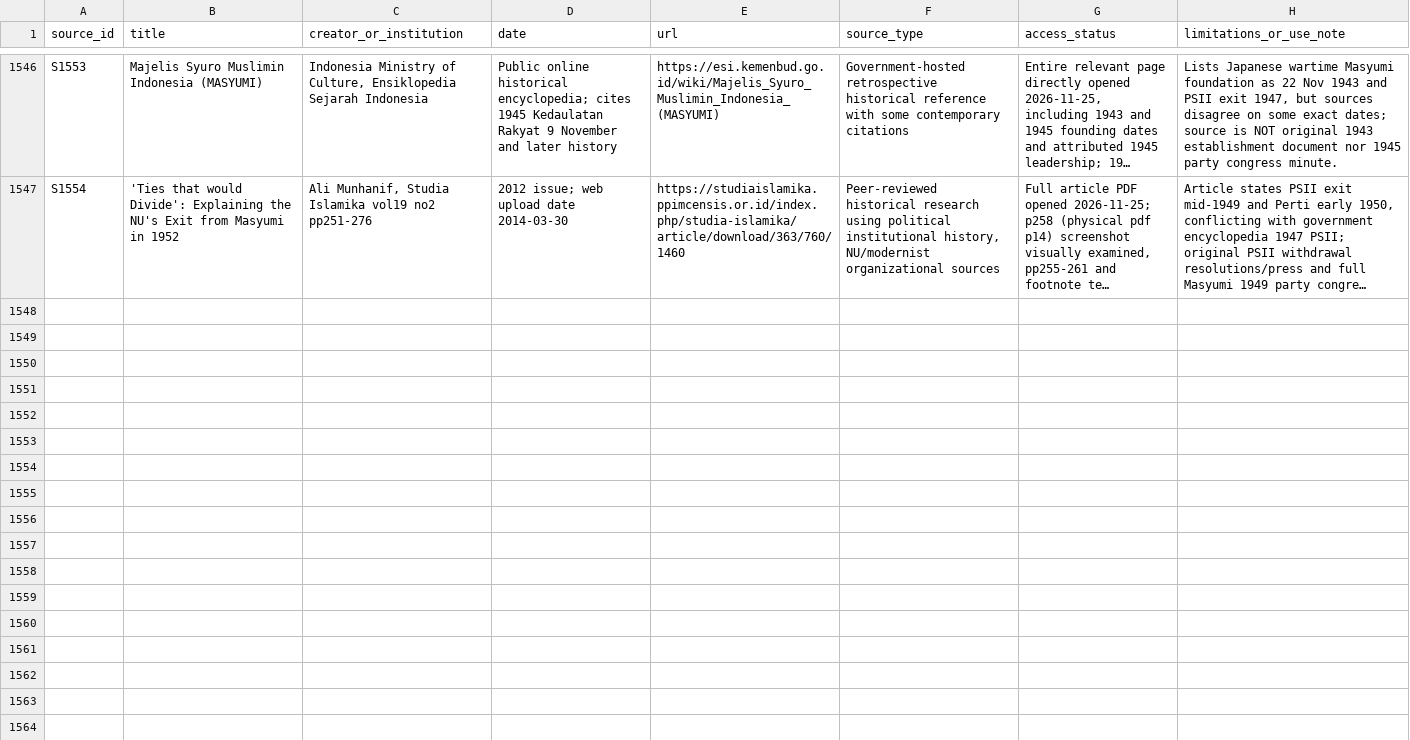
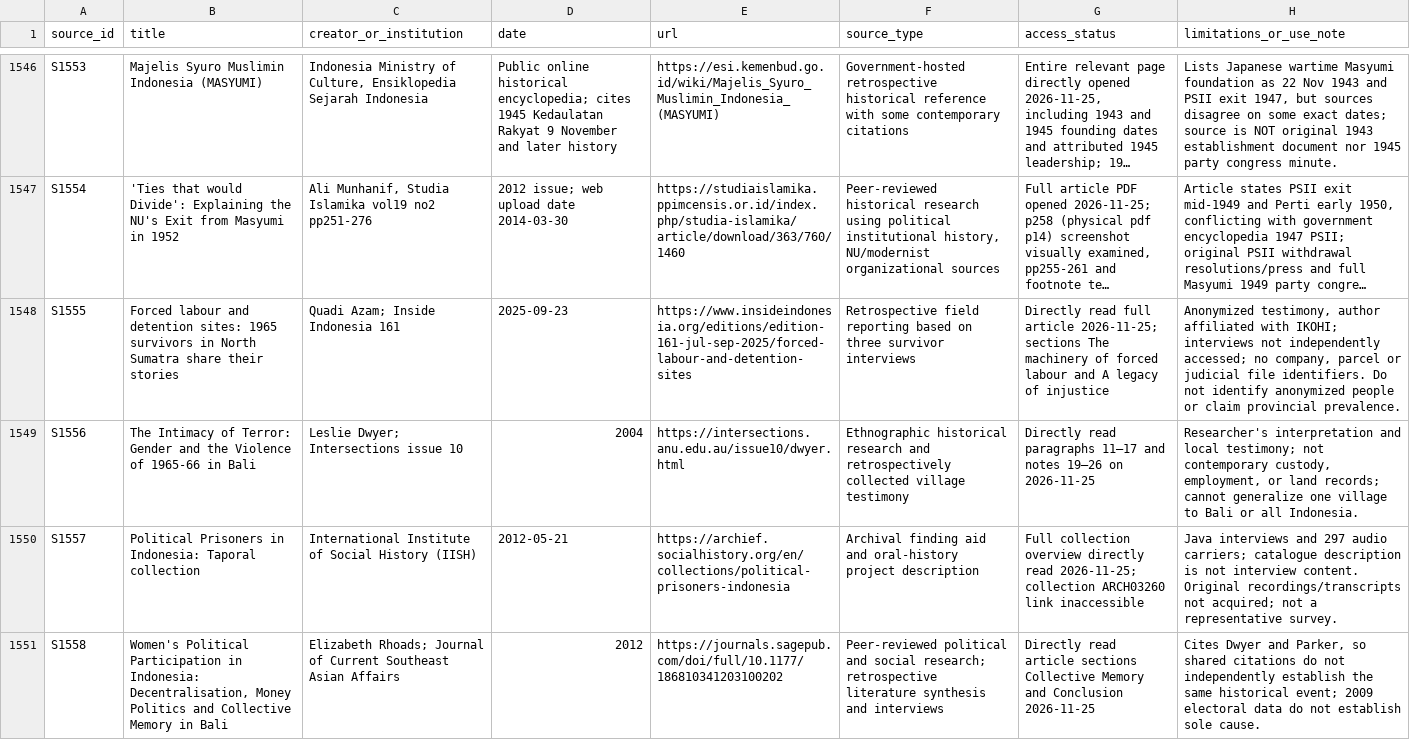
Before and after one commit to ch3758134-prog/aca, a CSV file: research/indonesia-1965/archive/records/source-register.csv, drawn as a sheet; only a part is shown, gaps mark what is left out; long unchanged cells end in …; the diff names each change by its address in the sheet, - before the commit and + after, or states it on an @@ line.

Commit message:
research: register North Sumatra survivor testimony, Bali ethnography and Taporal finding aid

```diff
--- a/research/indonesia-1965/archive/records/source-register.csv
+++ b/research/indonesia-1965/archive/records/source-register.csv
+row 1548: S1555 | Forced labour and detention sites: 1965 survivors in North Sumatra share their stories | Quadi Azam; Inside Indonesia 161 | 2025-09-23 | https://www.insideindonesia.org/editions/edition-161-jul-sep-2025/forced-labour-and-detention-sites | Retrospective field reporting based on three survivor interviews | Directly read full article 2026-11-25; sections The machinery of forced labour and A legacy of injustice | Anonymized testimony, author affiliated with IKOHI; interviews not independently accessed; no company, parcel or judicial file identifiers. Do not identify anonymized people or claim provincial prevalence.
+row 1549: S1556 | The Intimacy of Terror: Gender and the Violence of 1965-66 in Bali | Leslie Dwyer; Intersections issue 10 | 2004 | https://intersections.anu.edu.au/issue10/dwyer.html | Ethnographic historical research and retrospectively collected village testimony | Directly read paragraphs 11–17 and notes 19–26 on 2026-11-25 | Researcher's interpretation and local testimony; not contemporary custody, employment, or land records; cannot generalize one village to Bali or all Indonesia.
+row 1550: S1557 | Political Prisoners in Indonesia: Taporal collection | International Institute of Social History (IISH) | 2012-05-21 | https://archief.socialhistory.org/en/collections/political-prisoners-indonesia | Archival finding aid and oral-history project description | Full collection overview directly read 2026-11-25; collection ARCH03260 link inaccessible | Java interviews and 297 audio carriers; catalogue description is not interview content. Original recordings/transcripts not acquired; not a representative survey.
+row 1551: S1558 | Women's Political Participation in Indonesia: Decentralisation, Money Politics and Collective Memory in Bali | Elizabeth Rhoads; Journal of Current Southeast Asian Affairs | 2012 | https://journals.sagepub.com/doi/full/10.1177/186810341203100202 | Peer-reviewed political and social research; retrospective literature synthesis and interviews | Directly read article sections Collective Memory and Conclusion 2026-11-25 | Cites Dwyer and Parker, so shared citations do not independently establish the same historical event; 2009 electoral data do not establish sole cause.
```
